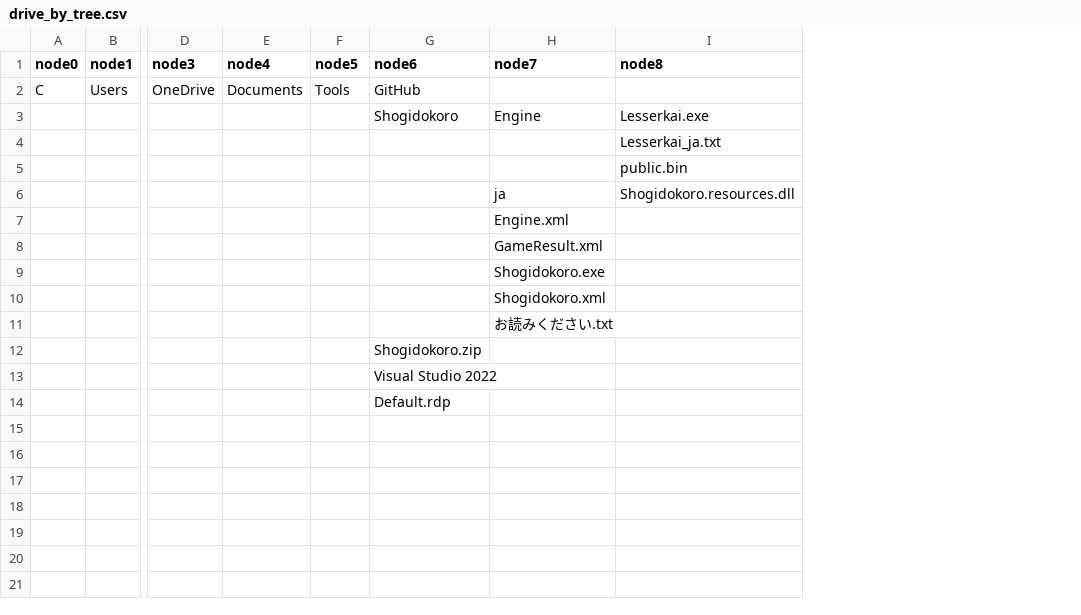
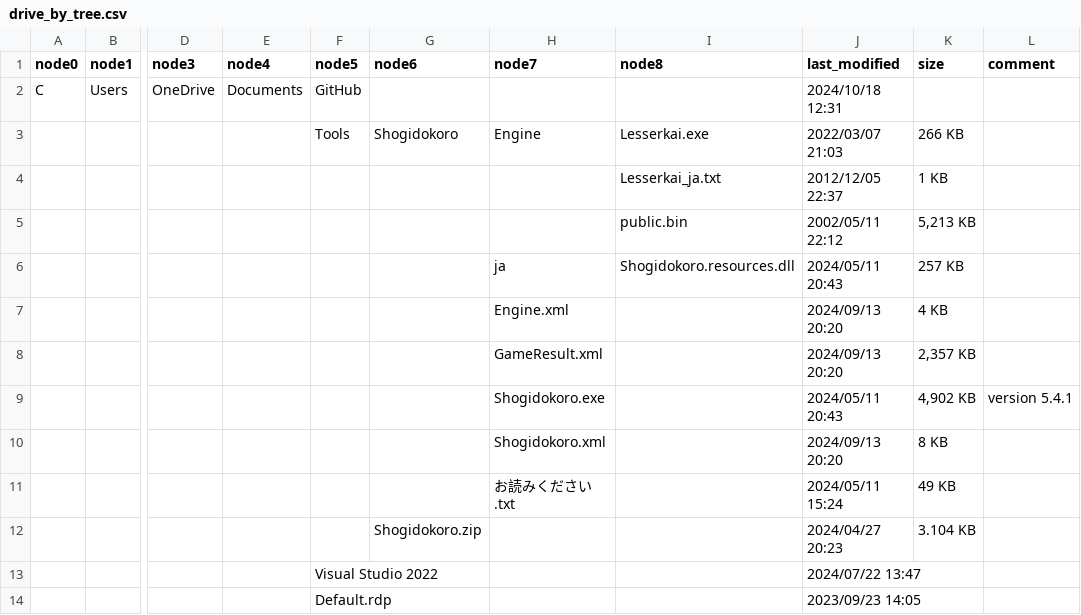
Before and after one commit to muzudho/pyxltree, a CSV file: examples/data/drive_by_tree.csv, drawn as a sheet; only a part is shown, gaps mark what is left out; removed rows and columns are numbered as before the commit, all else as after; rows hold the shown columns only; the diff names each change by its address in the sheet, - before the commit and + after, or states it on an @@ line.

```diff
--- a/examples/data/drive_by_tree.csv
+++ b/examples/data/drive_by_tree.csv
+column J (last_modified), rows 2-12: 2024/10/18 12:31 | 2022/03/07 21:03 | 2012/12/05 22:37 | 2002/05/11 22:12 | 2024/05/11 20:43 | 2024/09/13 20:20 | 2024/09/13 20:20 | 2024/05/11 20:43 | 2024/09/13 20:20 | 2024/05/11 15:24 | 2024/04/27 20:23
+column K (size), rows 3-12: 266 KB | 1 KB | 5,213 KB | 257 KB | 4 KB | 2,357 KB | 4,902 KB | 8 KB | 49 KB | 3.104 KB
+column L (comment), row 9: version 5.4.1
-F2 (node5): Tools
+F2 (node5): GitHub
-G2 (node6): GitHub
+G2 (node6): (empty)
-F3 (node5): (empty)
+F3 (node5): Tools
-row 13:  |  |  |  |  | Visual Studio 2022
-row 14:  |  |  |  |  | Default.rdp
+row 13:  |  |  |  | Visual Studio 2022 |  |  |  | 2024/07/22 13:47
+row 14:  |  |  |  | Default.rdp |  |  |  | 2023/09/23 14:05
```
Also changed, not shown: examples/data/drive_by_table.csv, 2 other files.
